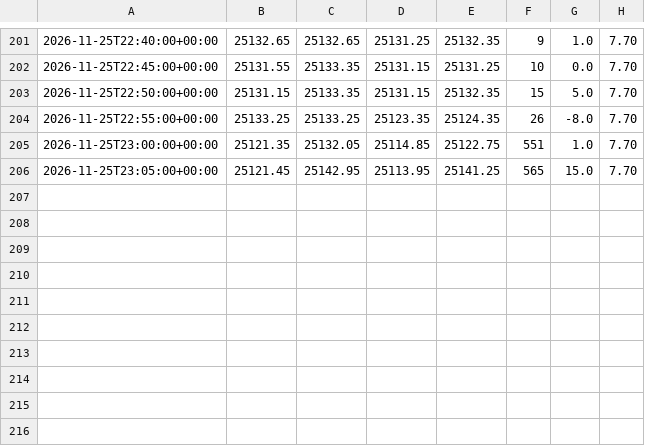
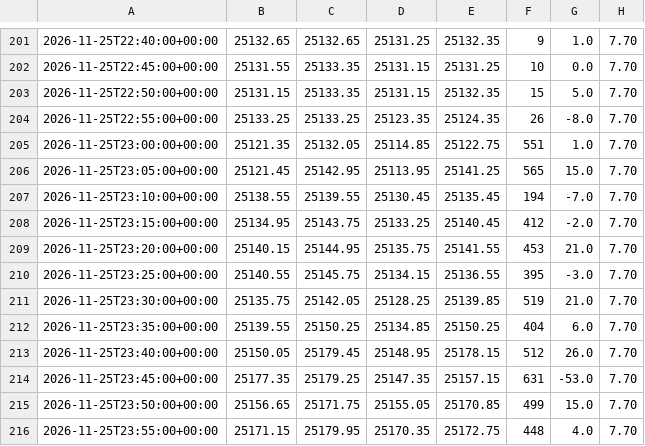
Before and after one commit to davekirk83-stack/qlab, a CSV file: runs/ig_demo/bars_DAX_2026-11-25.csv, drawn as a sheet; only a part is shown, gaps mark what is left out; the diff names each change by its address in the sheet, - before the commit and + after, or states it on an @@ line.

```diff
--- a/runs/ig_demo/bars_DAX_2026-11-25.csv
+++ b/runs/ig_demo/bars_DAX_2026-11-25.csv
+row 207: 2026-11-25T23:10:00+00:00 | 25138.55 | 25139.55 | 25130.45 | 25135.45 | 194 | -7.0 | 7.70
+row 208: 2026-11-25T23:15:00+00:00 | 25134.95 | 25143.75 | 25133.25 | 25140.45 | 412 | -2.0 | 7.70
+row 209: 2026-11-25T23:20:00+00:00 | 25140.15 | 25144.95 | 25135.75 | 25141.55 | 453 | 21.0 | 7.70
+row 210: 2026-11-25T23:25:00+00:00 | 25140.55 | 25145.75 | 25134.15 | 25136.55 | 395 | -3.0 | 7.70
+row 211: 2026-11-25T23:30:00+00:00 | 25135.75 | 25142.05 | 25128.25 | 25139.85 | 519 | 21.0 | 7.70
+row 212: 2026-11-25T23:35:00+00:00 | 25139.55 | 25150.25 | 25134.85 | 25150.25 | 404 | 6.0 | 7.70
+row 213: 2026-11-25T23:40:00+00:00 | 25150.05 | 25179.45 | 25148.95 | 25178.15 | 512 | 26.0 | 7.70
+row 214: 2026-11-25T23:45:00+00:00 | 25177.35 | 25179.25 | 25147.35 | 25157.15 | 631 | -53.0 | 7.70
+row 215: 2026-11-25T23:50:00+00:00 | 25156.65 | 25171.75 | 25155.05 | 25170.85 | 499 | 15.0 | 7.70
+row 216: 2026-11-25T23:55:00+00:00 | 25171.15 | 25179.95 | 25170.35 | 25172.75 | 448 | 4.0 | 7.70
```
Also changed, not shown: runs/ig_demo/bars_2026-11-25.csv, runs/ig_demo/bars_FTSE_2026-11-25.csv, 30 other files.
